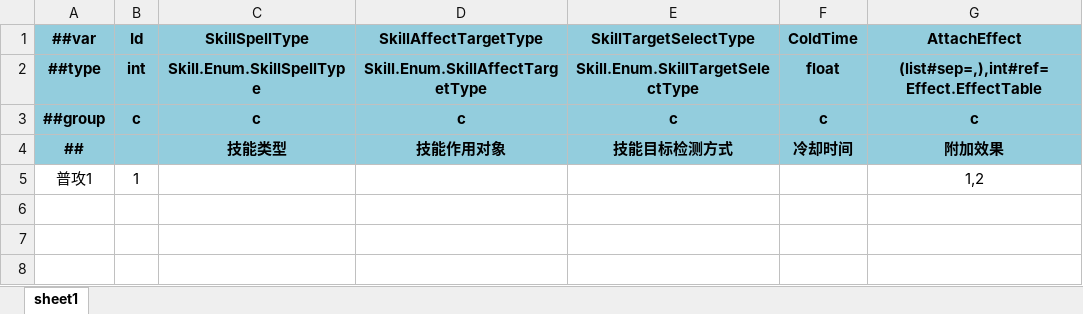
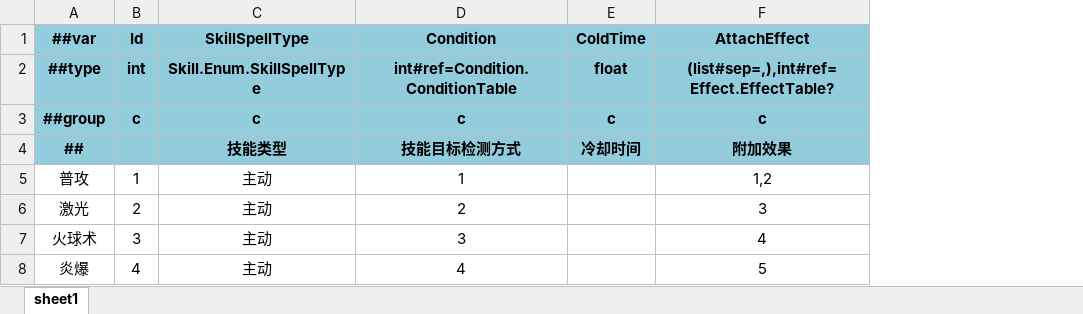
Before and after one commit to Gasskin/ECGameplay, an Excel workbook: LuBan/Datas/S_Skill.xlsx, sheet sheet1, drawn as a sheet; values as stored, in another font and other column widths than the file's, no borders; removed rows and columns are numbered as before the commit, all else as after; the diff names each change by its address in the sheet, - before the commit and + after, or states it on an @@ line.

```diff
--- a/LuBan/Datas/S_Skill.xlsx (sheet sheet1)
+++ b/LuBan/Datas/S_Skill.xlsx (sheet sheet1)
-column D (SkillAffectTargetType), rows 2-4: Skill.Enum.SkillAffectTargetType | c | 技能作用对象
-D1: SkillTargetSelectType
+D1: Condition
-D2 (Condition): Skill.Enum.SkillTargetSelectType
+D2 (Condition): int#ref=Condition.ConditionTable
-F2 (AttachEffect): (list#sep=,),int#ref=Effect.EffectTable
+F2 (AttachEffect): (list#sep=,),int#ref=Effect.EffectTable?
-row 5: 普攻1 | 1 |  |  |  |  | 1,2
+row 5: 普攻 | 1 | 主动 | 1 |  | 1,2
+row 6: 激光 | 2 | 主动 | 2 |  | 3
+row 7: 火球术 | 3 | 主动 | 3 |  | 4
+row 8: 炎爆 | 4 | 主动 | 4 |  | 5
```
Also changed, not shown: LuBan/Datas/E_Effect.xlsx, LuBan/Datas/__enums__.xlsx, 22 other files.
